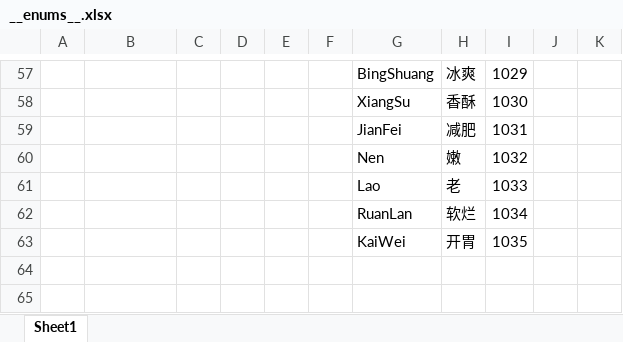
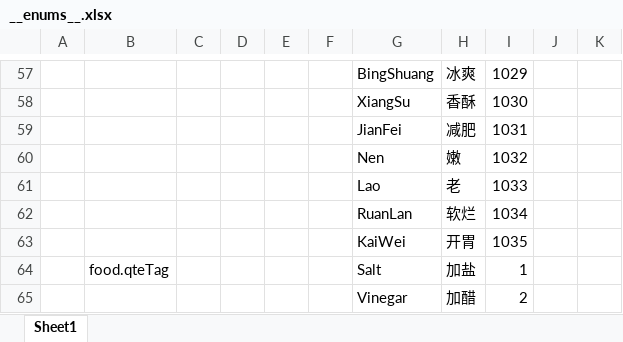
Before and after one commit to zhangyile1991911/ProjectX, an Excel workbook: DataConfig/Datas/__enums__.xlsx, sheet Sheet1, drawn as a sheet; only a part is shown, gaps mark what is left out; values as stored, in another font and other column widths than the file's, no borders; the diff names each change by its address in the sheet, - before the commit and + after, or states it on an @@ line.

```diff
--- a/DataConfig/Datas/__enums__.xlsx (sheet Sheet1)
+++ b/DataConfig/Datas/__enums__.xlsx (sheet Sheet1)
+row 64:  | food.qteTag |  |  |  |  | Salt | 加盐 | 1
+row 65:  |  |  |  |  |  | Vinegar | 加醋 | 2
```
Also changed, not shown: DataConfig/Datas/__tables__.xlsx, DataConfig/Datas/menu.xlsx, 22 other files.
